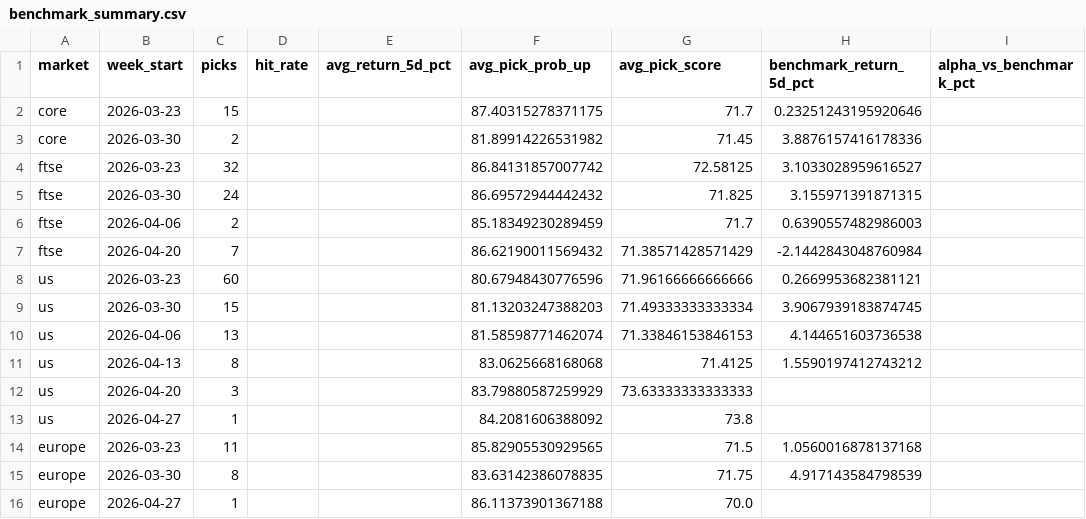
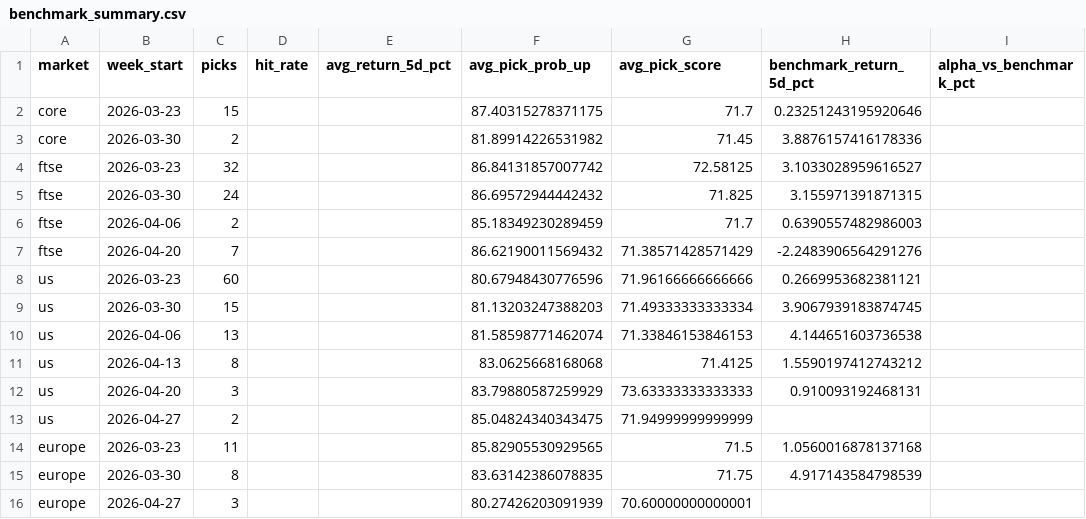
Before and after one commit to Toby0603/AlphaRank, a CSV file: benchmark_summary.csv, drawn as a sheet; only a part is shown; the diff names each change by its address in the sheet, - before the commit and + after, or states it on an @@ line.

```diff
--- a/benchmark_summary.csv
+++ b/benchmark_summary.csv
-H7 (benchmark_return_5d_pct): -2.1442843048760984
+H7 (benchmark_return_5d_pct): -2.2483906564291276
-H12 (benchmark_return_5d_pct): (empty)
+H12 (benchmark_return_5d_pct): 0.910093192468131
-C13 (picks): 1
+C13 (picks): 2
-F13 (avg_pick_prob_up): 84.2081606388092
+F13 (avg_pick_prob_up): 85.04824340343475
-G13 (avg_pick_score): 73.8
+G13 (avg_pick_score): 71.94999999999999
-C16 (picks): 1
+C16 (picks): 3
-F16 (avg_pick_prob_up): 86.11373901367188
+F16 (avg_pick_prob_up): 80.27426203091939
-G16 (avg_pick_score): 70.0
+G16 (avg_pick_score): 70.60000000000001
```
Also changed, not shown: performance_history.csv, results_core.csv, 4 other files.
